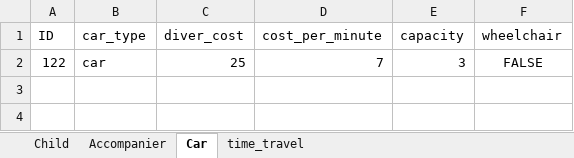
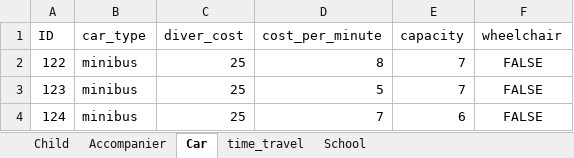
Before and after one commit to omribraymok/DailyTransportation, an Excel workbook: Worksheet.xlsx, sheet Car, drawn as a sheet; values as stored, in another font and other column widths than the file's, no borders; table styles not drawn; the diff names each change by its address in the sheet, - before the commit and + after, or states it on an @@ line.

```diff
--- a/Worksheet.xlsx (sheet Car)
+++ b/Worksheet.xlsx (sheet Car)
+sheet tab: School
-B2 (car_type): car
+B2 (car_type): minibus
-D2 (cost_per_minute): 7
+D2 (cost_per_minute): 8
-E2 (capacity): 3
+E2 (capacity): 7
+row 3: 123 | minibus | 25 | 5 | 7 | FALSE
+row 4: 124 | minibus | 25 | 7 | 6 | FALSE
```
Also changed, not shown: sheet Child, sheet time_travel, 2 other files.
